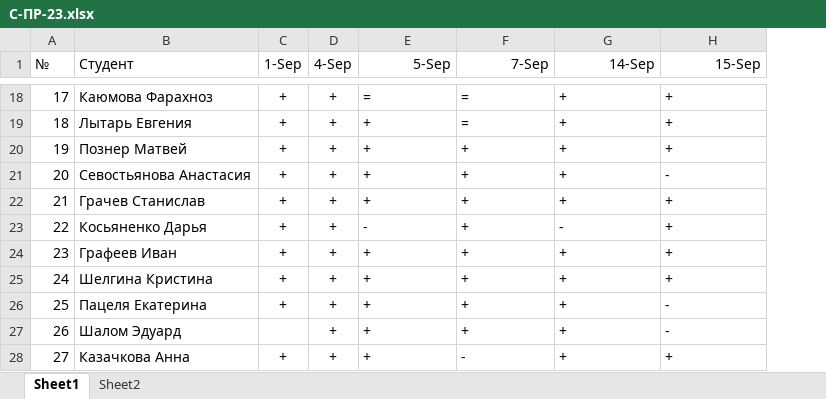
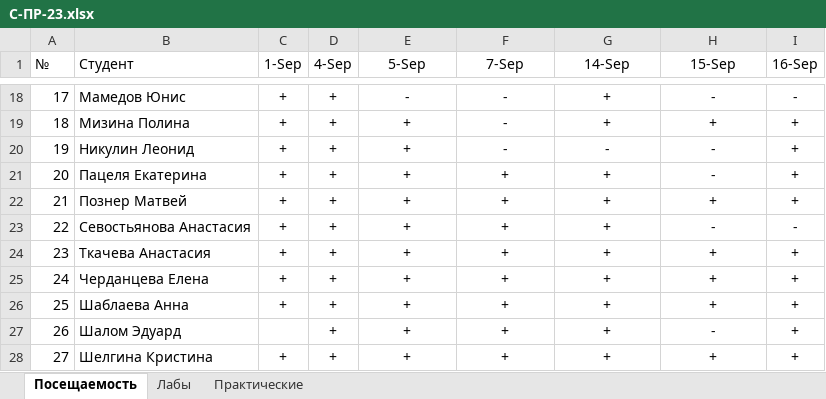
Before and after one commit to TheBandik/computer-science, an Excel workbook: sem1/С-ПР-23.xlsx, sheet Посещаемость, drawn as a sheet; only a part is shown, gaps mark what is left out; values as stored, in another font and other column widths than the file's, no borders; the diff covers the shown part only; the diff names each change by its address in the sheet, - before the commit and + after, or states it on an @@ line.

```diff
--- a/sem1/С-ПР-23.xlsx (sheet Посещаемость)
+++ b/sem1/С-ПР-23.xlsx (sheet Посещаемость)
-sheet tab: Sheet1
+sheet tab: Посещаемость
-sheet tab: Sheet2
+sheet tab: Лабы
+sheet tab: Практические
+column I (16-Sep), rows 18-28: - | + | + | + | + | - | + | + | + | + | +
-E1:H1 alignment: right
+E1:H1 alignment: center
-B18 (Студент): Каюмова Фарахноз
+B18 (Студент): Мамедов Юнис
-E18:H28 alignment: left
+E18:H28 alignment: center
-E18 (5-Sep): =
+E18 (5-Sep): -
-F18:F19 (7-Sep): =
+F18:F19 (7-Sep): -
-H18 (15-Sep): +
+H18 (15-Sep): -
-B19 (Студент): Лытарь Евгения
+B19 (Студент): Мизина Полина
-B20 (Студент): Познер Матвей
+B20 (Студент): Никулин Леонид
-F20 (7-Sep): +
+F20 (7-Sep): -
-G20 (14-Sep): +
+G20 (14-Sep): -
-H20 (15-Sep): +
+H20 (15-Sep): -
-B21 (Студент): Севостьянова Анастасия
+B21 (Студент): Пацеля Екатерина
-B22 (Студент): Грачев Станислав
+B22 (Студент): Познер Матвей
-B23 (Студент): Косьяненко Дарья
+B23 (Студент): Севостьянова Анастасия
-E23 (5-Sep): -
+E23 (5-Sep): +
-G23 (14-Sep): -
+G23 (14-Sep): +
-H23 (15-Sep): +
+H23 (15-Sep): -
-B24 (Студент): Графеев Иван
+B24 (Студент): Ткачева Анастасия
-B25 (Студент): Шелгина Кристина
+B25 (Студент): Черданцева Елена
-B26 (Студент): Пацеля Екатерина
+B26 (Студент): Шаблаева Анна
-H26 (15-Sep): -
+H26 (15-Sep): +
-B28 (Студент): Казачкова Анна
+B28 (Студент): Шелгина Кристина
-F28 (7-Sep): -
+F28 (7-Sep): +
```
Also changed, not shown: 28 edited cells and cell formats elsewhere in this sheet, sheet Лабы, sem1/СО-РД-23.xlsx.
